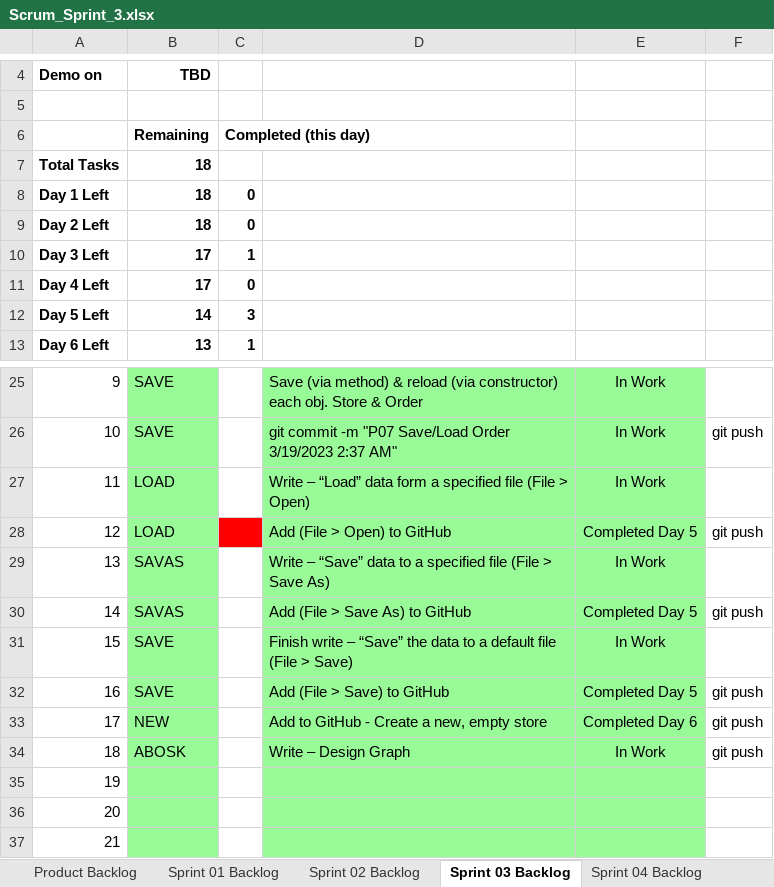
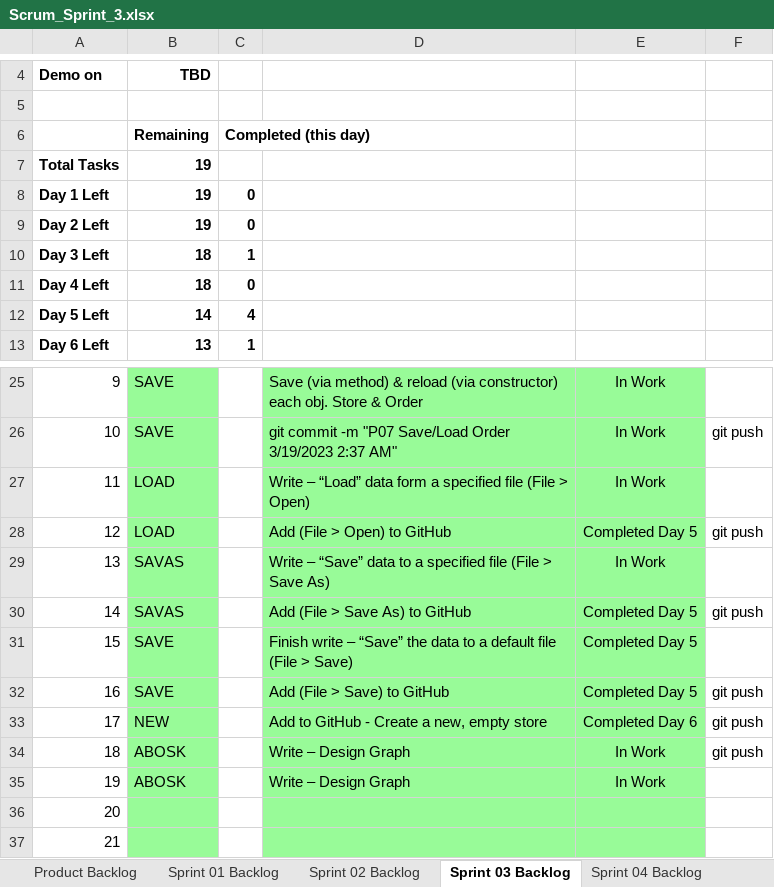
Before and after one commit to aks3632/cse1325, an Excel workbook: P07/Scrum_Sprint_3.xlsx, sheet Sprint 03 Backlog, drawn as a sheet; only a part is shown, gaps mark what is left out; values as stored, in another font and other column widths than the file's, no borders; charts and pictures not drawn; the diff names each change by its address in the sheet, - before the commit and + after, or states it on an @@ line.

Commit message:
P07 Last Item - Create Graphics 3/21/2023 7:16 AM

```diff
--- a/P07/Scrum_Sprint_3.xlsx (sheet Sprint 03 Backlog)
+++ b/P07/Scrum_Sprint_3.xlsx (sheet Sprint 03 Backlog)
-B7:B9: 18
+B7:B9: 19
-B10:B11: 17
+B10:B11: 18
-C12: 3
+C12: 4
-C28 fill: #FF0000
+C28 fill: none
-E31: In Work
+E31: Completed Day 5
-B35: (empty)
+B35: ABOSK
-D35: (empty)
+D35: Write – Design Graph
-E35: (empty)
+E35: In Work
```
Also changed, not shown: charts or pictures.
